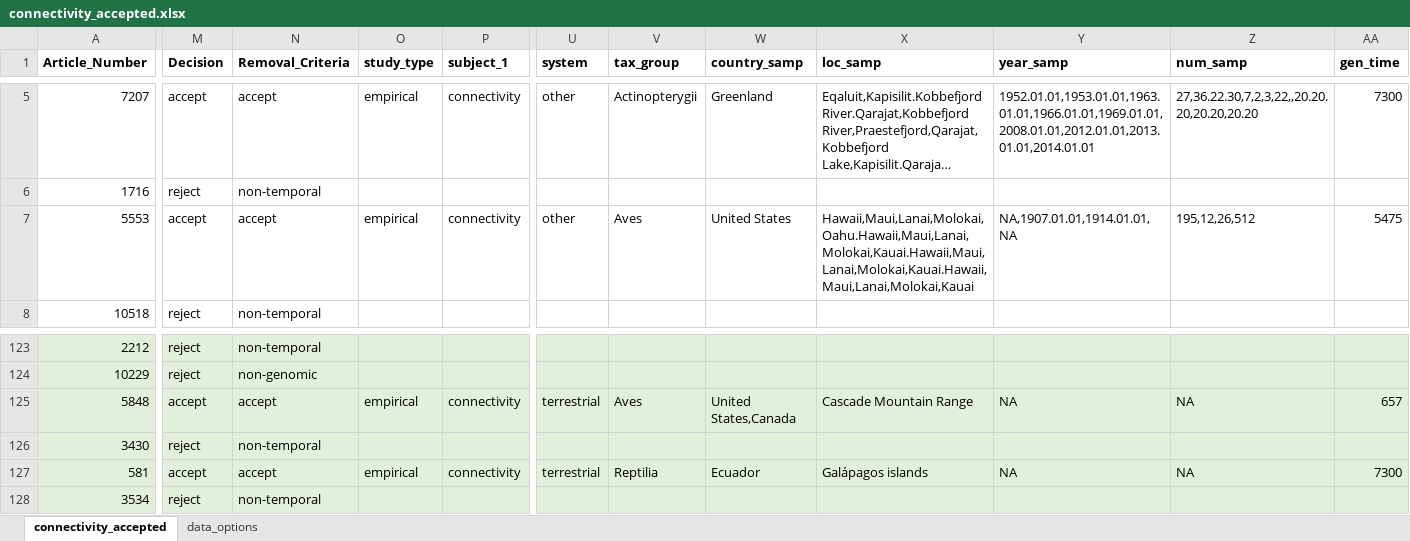
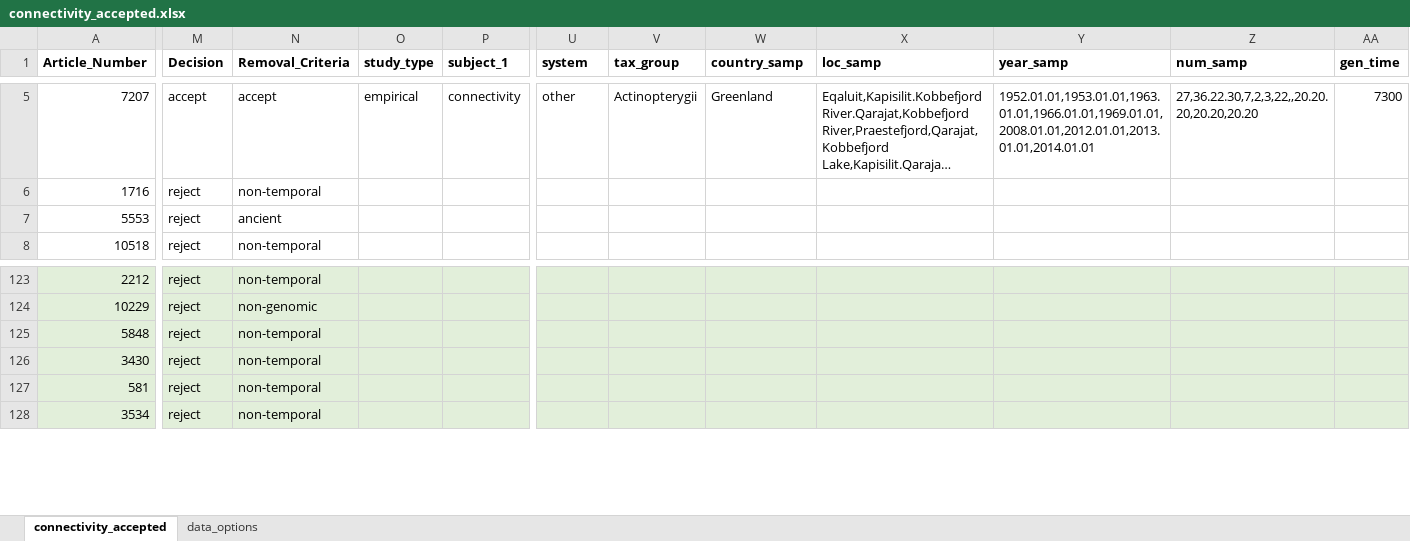
Before and after one commit to TempGenomics-RCN/StateofField_Analyses, an Excel workbook: Data/Original_Excel/connectivity_accepted.xlsx, sheet connectivity_accepted, drawn as a sheet; only a part is shown, gaps mark what is left out; long unchanged cells end in …; values as stored, in another font and other column widths than the file's, no borders; the diff covers the shown part only; the diff names each change by its address in the sheet, - before the commit and + after, or states it on an @@ line.

Commit message:
data as of 11.16.2022

```diff
--- a/Data/Original_Excel/connectivity_accepted.xlsx (sheet connectivity_accepted)
+++ b/Data/Original_Excel/connectivity_accepted.xlsx (sheet connectivity_accepted)
-M7 (Decision): accept
+M7 (Decision): reject
-N7 (Removal_Criteria): accept
+N7 (Removal_Criteria): ancient
-O7 (study_type): empirical
+O7 (study_type): (empty)
-P7 (subject_1): connectivity
+P7 (subject_1): (empty)
-U7 (system): other
+U7 (system): (empty)
-V7 (tax_group): Aves
+V7 (tax_group): (empty)
-W7 (country_samp): United States
+W7 (country_samp): (empty)
-X7 (loc_samp): Hawaii,Maui,Lanai,Molokai,Oahu.Hawaii,Maui,Lanai,Molokai,Kauai.Hawaii,Maui,Lanai,Molokai,Kauai.Hawaii,Maui,Lanai,Molokai,Kauai
+X7 (loc_samp): (empty)
-Y7 (year_samp): NA,1907.01.01,1914.01.01,NA
+Y7 (year_samp): (empty)
-Z7 (num_samp): 195,12,26,512
+Z7 (num_samp): (empty)
-AA7 (gen_time): 5475
+AA7 (gen_time): (empty)
-M125 (Decision): accept
+M125 (Decision): reject
-N125 (Removal_Criteria): accept
+N125 (Removal_Criteria): non-temporal
-O125 (study_type): empirical
+O125 (study_type): (empty)
-P125 (subject_1): connectivity
+P125 (subject_1): (empty)
-U125 (system): terrestrial
+U125 (system): (empty)
-V125 (tax_group): Aves
+V125 (tax_group): (empty)
-W125 (country_samp): United States,Canada
+W125 (country_samp): (empty)
-X125 (loc_samp): Cascade Mountain Range
+X125 (loc_samp): (empty)
-Y125 (year_samp): NA
+Y125 (year_samp): (empty)
-Z125 (num_samp): NA
+Z125 (num_samp): (empty)
-AA125 (gen_time): 657
+AA125 (gen_time): (empty)
-M127 (Decision): accept
+M127 (Decision): reject
-N127 (Removal_Criteria): accept
+N127 (Removal_Criteria): non-temporal
-O127 (study_type): empirical
+O127 (study_type): (empty)
-P127 (subject_1): connectivity
+P127 (subject_1): (empty)
-U127 (system): terrestrial
+U127 (system): (empty)
-V127 (tax_group): Reptilia
+V127 (tax_group): (empty)
-W127 (country_samp): Ecuador
+W127 (country_samp): (empty)
-X127 (loc_samp): Galápagos islands
+X127 (loc_samp): (empty)
-Y127 (year_samp): NA
+Y127 (year_samp): (empty)
-Z127 (num_samp): NA
+Z127 (num_samp): (empty)
-AA127 (gen_time): 7300
+AA127 (gen_time): (empty)
```
Also changed, not shown: 126 edited cells elsewhere in this sheet, Data/Original_Excel/adaptation_accepted.xlsx, Data/Original_Excel/diversity_accepted.xlsx, 5 other files.
